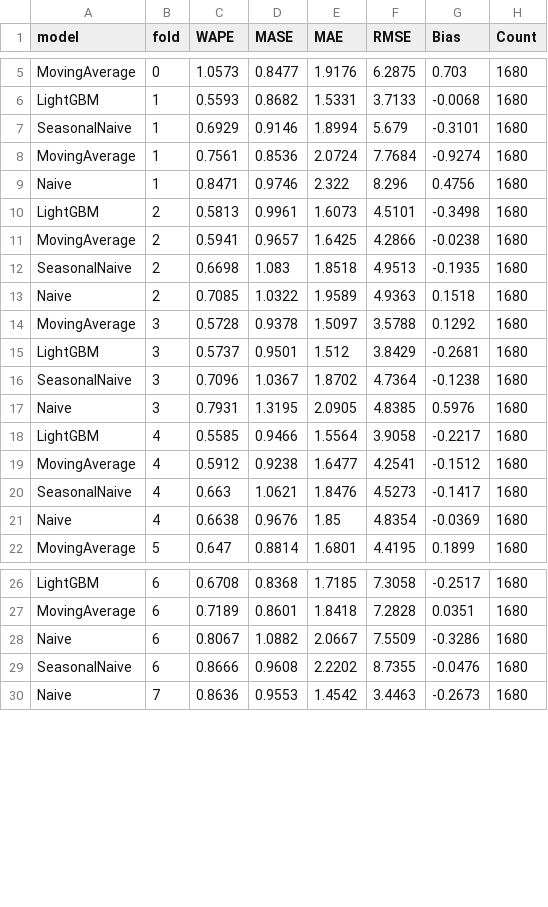
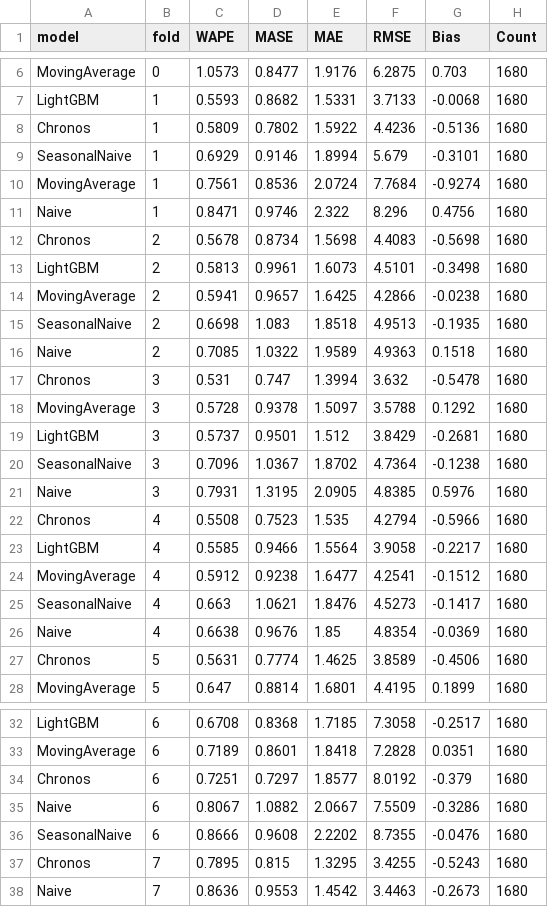
Before and after one commit to ngvu8925/ai-inventory-optimization, a CSV file: results/forecasting/model_comparison_by_fold.csv, drawn as a sheet; only a part is shown, gaps mark what is left out; the diff covers the shown part only.

Commit message:
Add Chronos forecasting model and backtest results

```diff
--- a/results/forecasting/model_comparison_by_fold.csv
+++ b/results/forecasting/model_comparison_by_fold.csv
@@ -6,2 +7,3 @@ MovingAverage,0,1.0573,0.8477,1.9176,6.2875,0.703,1680
 LightGBM,1,0.5593,0.8682,1.5331,3.7133,-0.0068,1680
+Chronos,1,0.5809,0.7802,1.5922,4.4236,-0.5136,1680
 SeasonalNaive,1,0.6929,0.9146,1.8994,5.679,-0.3101,1680
@@ -9,2 +11,3 @@ MovingAverage,1,0.7561,0.8536,2.0724,7.7684,-0.9274,1680
 Naive,1,0.8471,0.9746,2.322,8.296,0.4756,1680
+Chronos,2,0.5678,0.8734,1.5698,4.4083,-0.5698,1680
 LightGBM,2,0.5813,0.9961,1.6073,4.5101,-0.3498,1680
@@ -13,2 +16,3 @@ SeasonalNaive,2,0.6698,1.083,1.8518,4.9513,-0.1935,1680
 Naive,2,0.7085,1.0322,1.9589,4.9363,0.1518,1680
+Chronos,3,0.531,0.747,1.3994,3.632,-0.5478,1680
 MovingAverage,3,0.5728,0.9378,1.5097,3.5788,0.1292,1680
@@ -17,2 +21,3 @@ SeasonalNaive,3,0.7096,1.0367,1.8702,4.7364,-0.1238,1680
 Naive,3,0.7931,1.3195,2.0905,4.8385,0.5976,1680
+Chronos,4,0.5508,0.7523,1.535,4.2794,-0.5966,1680
 LightGBM,4,0.5585,0.9466,1.5564,3.9058,-0.2217,1680
@@ -21,2 +26,3 @@ SeasonalNaive,4,0.663,1.0621,1.8476,4.5273,-0.1417,1680
 Naive,4,0.6638,0.9676,1.85,4.8354,-0.0369,1680
+Chronos,5,0.5631,0.7774,1.4625,3.8589,-0.4506,1680
 MovingAverage,5,0.647,0.8814,1.6801,4.4195,0.1899,1680
@@ -27,4 +33,6 @@ LightGBM,6,0.6708,0.8368,1.7185,7.3058,-0.2517,1680
 MovingAverage,6,0.7189,0.8601,1.8418,7.2828,0.0351,1680
+Chronos,6,0.7251,0.7297,1.8577,8.0192,-0.379,1680
 Naive,6,0.8067,1.0882,2.0667,7.5509,-0.3286,1680
 SeasonalNaive,6,0.8666,0.9608,2.2202,8.7355,-0.0476,1680
+Chronos,7,0.7895,0.815,1.3295,3.4255,-0.5243,1680
 Naive,7,0.8636,0.9553,1.4542,3.4463,-0.2673,1680
```
Also changed, not shown: 6 added rows elsewhere in this file, results/forecasting/model_comparison_by_category.csv, results/forecasting/model_comparison_by_zero_tier.csv, 12 other files.
